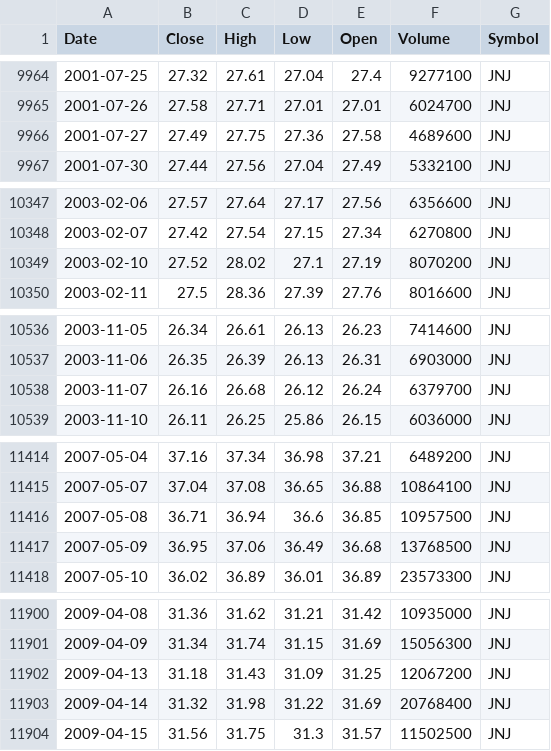
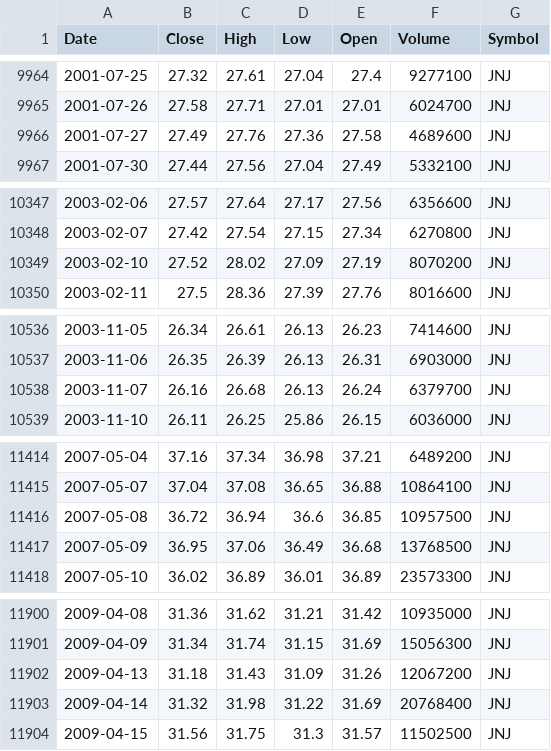
Before and after one commit to jantoniopalacios/TradingCore, a CSV file: Data_files/JNJ_1d_MAX.csv, drawn as a sheet; only a part is shown, gaps mark what is left out; the diff covers the shown part only.

```diff
--- a/Data_files/JNJ_1d_MAX.csv
+++ b/Data_files/JNJ_1d_MAX.csv
@@ -9965,3 +9965,3 @@ Date,Close,High,Low,Open,Volume,Symbol
 2001-07-26,27.58,27.71,27.01,27.01,6024700,JNJ
-2001-07-27,27.49,27.75,27.36,27.58,4689600,JNJ
+2001-07-27,27.49,27.76,27.36,27.58,4689600,JNJ
 2001-07-30,27.44,27.56,27.04,27.49,5332100,JNJ
@@ -10348,3 +10348,3 @@ Date,Close,High,Low,Open,Volume,Symbol
 2003-02-07,27.42,27.54,27.15,27.34,6270800,JNJ
-2003-02-10,27.52,28.02,27.1,27.19,8070200,JNJ
+2003-02-10,27.52,28.02,27.09,27.19,8070200,JNJ
 2003-02-11,27.5,28.36,27.39,27.76,8016600,JNJ
@@ -10537,3 +10537,3 @@ Date,Close,High,Low,Open,Volume,Symbol
 2003-11-06,26.35,26.39,26.13,26.31,6903000,JNJ
-2003-11-07,26.16,26.68,26.12,26.24,6379700,JNJ
+2003-11-07,26.16,26.68,26.13,26.24,6379700,JNJ
 2003-11-10,26.11,26.25,25.86,26.15,6036000,JNJ
@@ -11415,3 +11415,3 @@ Date,Close,High,Low,Open,Volume,Symbol
 2007-05-07,37.04,37.08,36.65,36.88,10864100,JNJ
-2007-05-08,36.71,36.94,36.6,36.85,10957500,JNJ
+2007-05-08,36.72,36.94,36.6,36.85,10957500,JNJ
 2007-05-09,36.95,37.06,36.49,36.68,13768500,JNJ
@@ -11901,3 +11901,3 @@ Date,Close,High,Low,Open,Volume,Symbol
 2009-04-09,31.34,31.74,31.15,31.69,15056300,JNJ
-2009-04-13,31.18,31.43,31.09,31.25,12067200,JNJ
+2009-04-13,31.18,31.43,31.09,31.26,12067200,JNJ
 2009-04-14,31.32,31.98,31.22,31.69,20768400,JNJ
```
Also changed, not shown: 3 added rows and 20 edited cells elsewhere in this file, Data_files/ADBE_1d_MAX.csv, Data_files/ASML_1d_MAX.csv, 26 other files.
